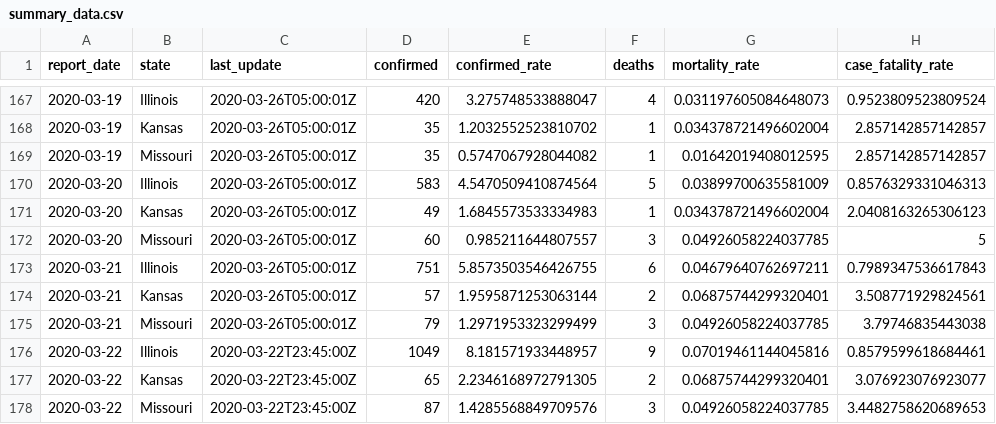
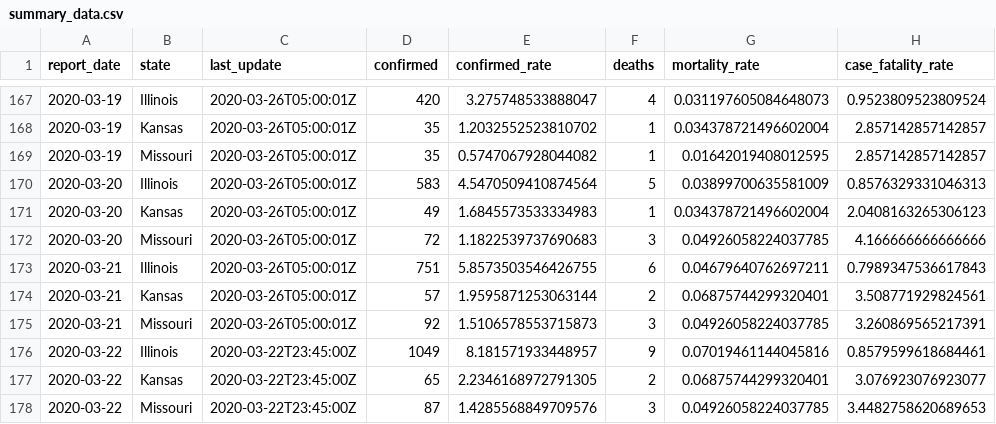
Before and after one commit to slu-openGIS/covid_daily_viz_archive, a CSV file: data/summary_data.csv, drawn as a sheet; only a part is shown, gaps mark what is left out.

```diff
--- a/data/summary_data.csv
+++ b/data/summary_data.csv
@@ -171,6 +171,6 @@ report_date,state,last_update,confirmed,confirmed_rate,deaths,mortality_rate,cas
 2020-03-20,Kansas,2020-03-26T05:00:01Z,49,1.6845573533334983,1,0.034378721496602004,2.0408163265306123
-2020-03-20,Missouri,2020-03-26T05:00:01Z,60,0.985211644807557,3,0.04926058224037785,5
+2020-03-20,Missouri,2020-03-26T05:00:01Z,72,1.1822539737690683,3,0.04926058224037785,4.166666666666666
 2020-03-21,Illinois,2020-03-26T05:00:01Z,751,5.8573503546426755,6,0.04679640762697211,0.7989347536617843
 2020-03-21,Kansas,2020-03-26T05:00:01Z,57,1.9595871253063144,2,0.06875744299320401,3.508771929824561
-2020-03-21,Missouri,2020-03-26T05:00:01Z,79,1.2971953323299499,3,0.04926058224037785,3.79746835443038
+2020-03-21,Missouri,2020-03-26T05:00:01Z,92,1.5106578553715873,3,0.04926058224037785,3.260869565217391
 2020-03-22,Illinois,2020-03-22T23:45:00Z,1049,8.181571933448957,9,0.07019461144045816,0.8579599618684461
```
Also changed, not shown: data/detailed_data_kc.csv, data/detailed_data_missouri.csv, 23 other files.
